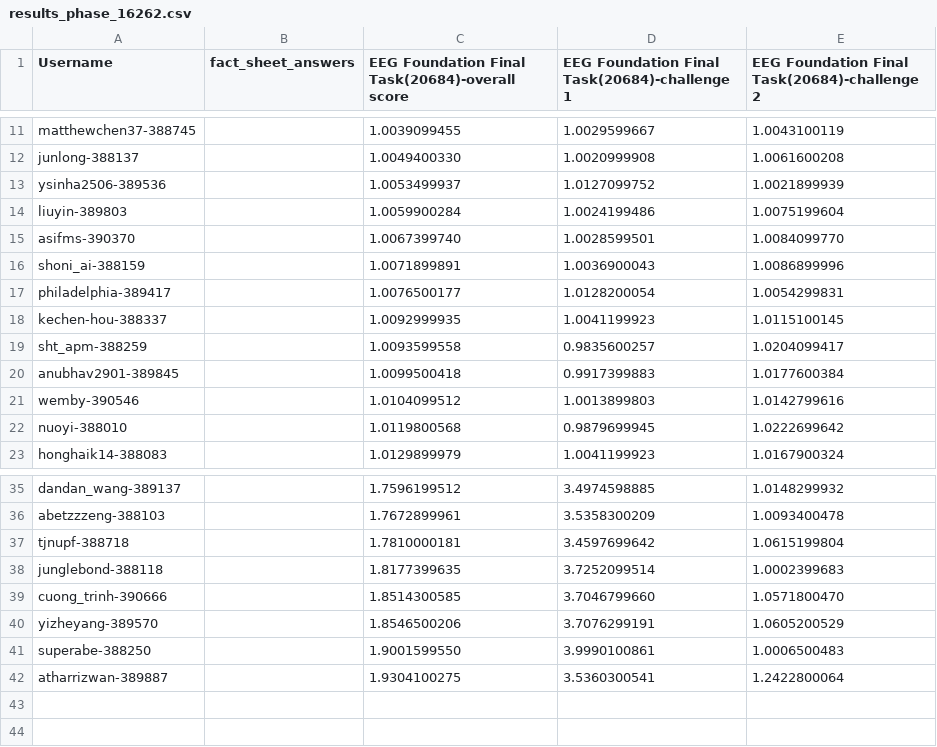
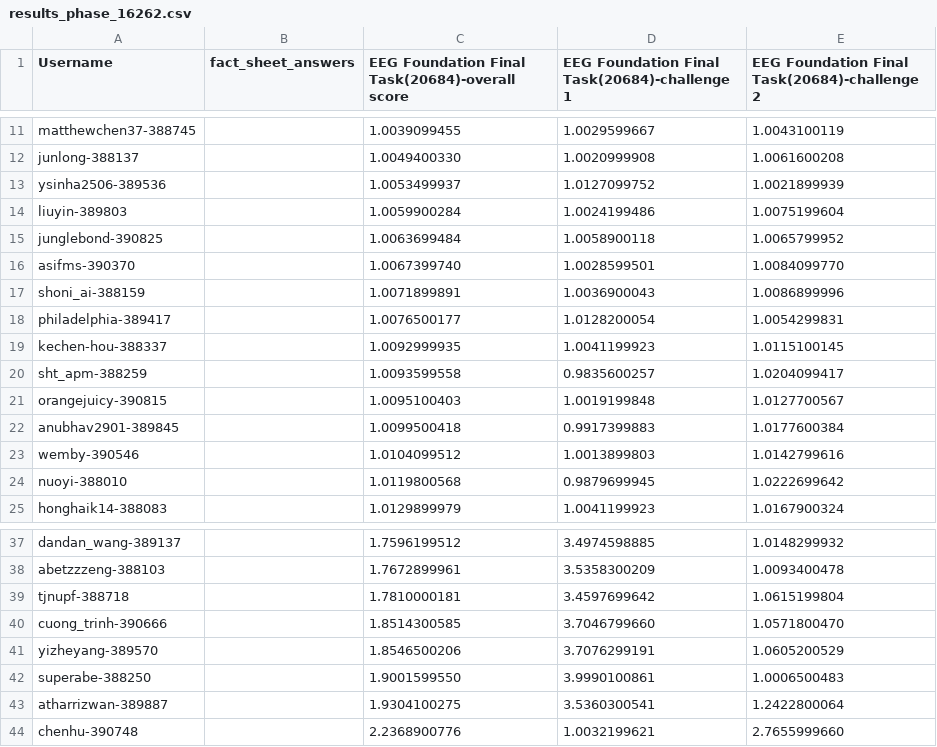
Before and after one commit to eeg2025/eeg2025.github.io, a CSV file: codabench_results/results_phase_16262.csv, drawn as a sheet; only a part is shown, gaps mark what is left out; removed rows and columns are numbered as before the commit, all else as after; the diff names each change by its address in the sheet, - before the commit and + after, or states it on an @@ line.

```diff
--- a/codabench_results/results_phase_16262.csv
+++ b/codabench_results/results_phase_16262.csv
+row 15: junglebond-390825 |  | 1.0063699484 | 1.0058900118 | 1.0065799952
+row 21: orangejuicy-390815 |  | 1.0095100403 | 1.0019199848 | 1.0127700567
-row 38: junglebond-388118 |  | 1.8177399635 | 3.7252099514 | 1.0002399683
+row 44: chenhu-390748 |  | 2.2368900776 | 1.0032199621 | 2.7655999660
```
Also changed, not shown: 5 other files.
